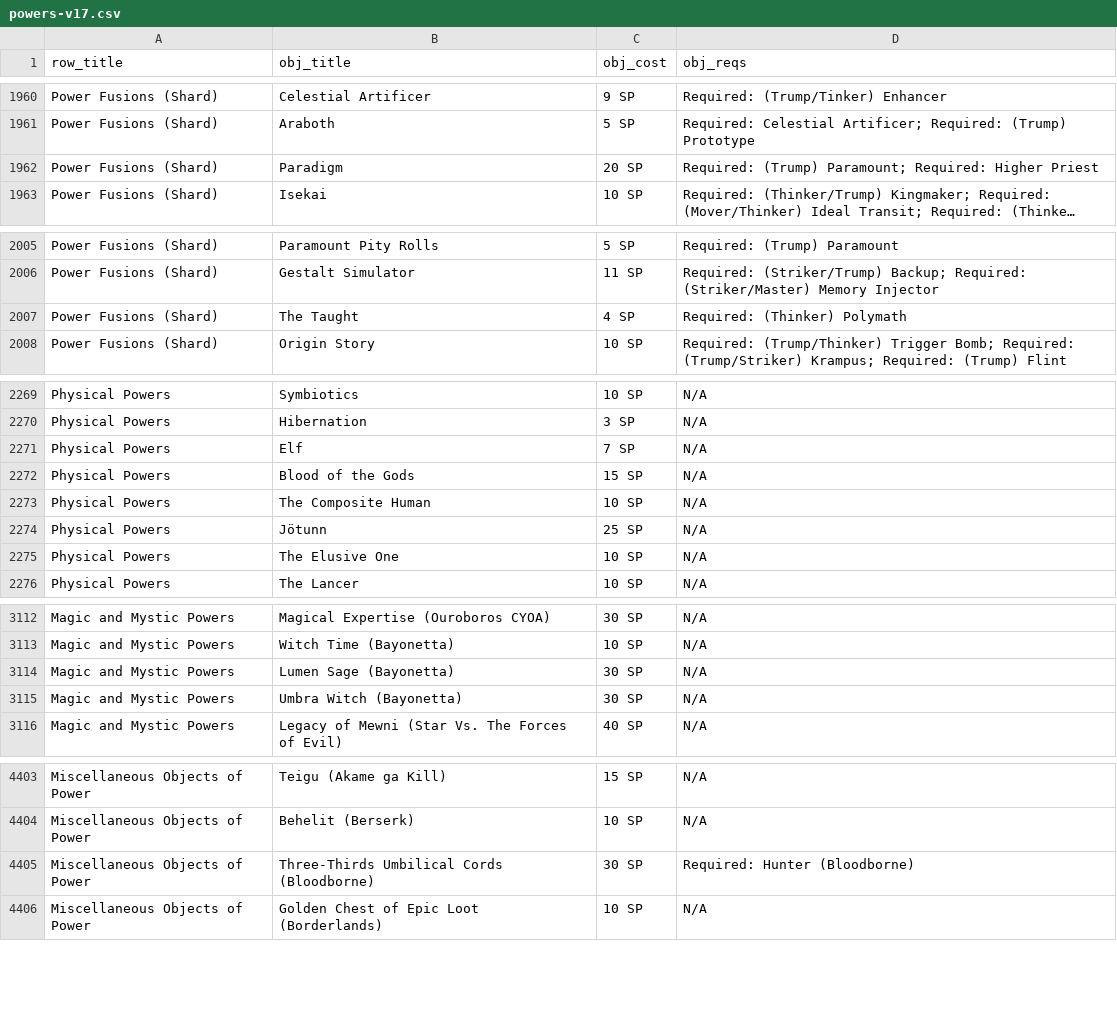
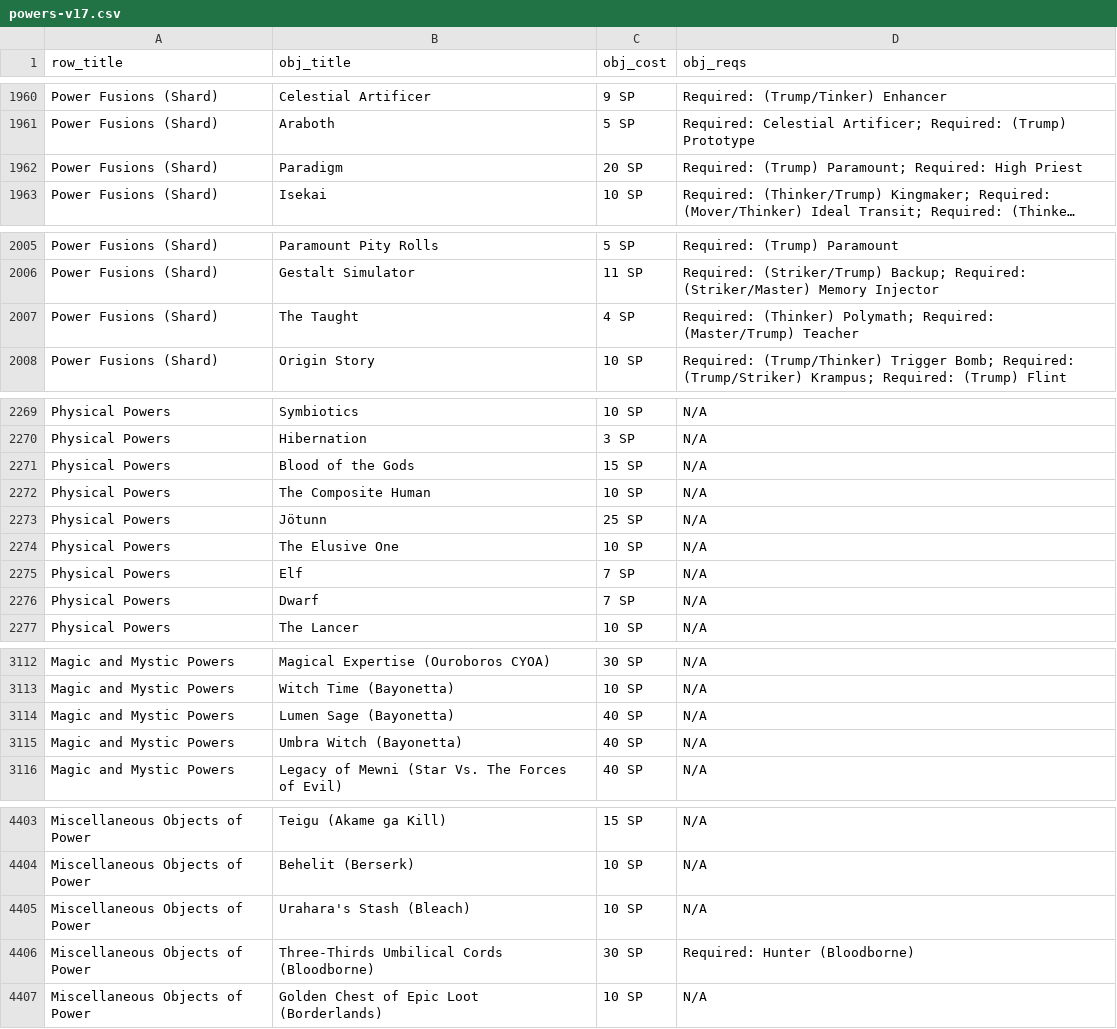
Before and after one commit to ltouroumov/worm-cyoa-v6-fork, a CSV file: powers-v17.csv, drawn as a sheet; only a part is shown, gaps mark what is left out; long unchanged cells end in …; the diff covers the shown part only; the diff names each change by its address in the sheet, - before the commit and + after, or states it on an @@ line.

```diff
--- a/powers-v17.csv
+++ b/powers-v17.csv
-D1962 (obj_reqs): …Paramount; Required: Higher Priest
+D1962 (obj_reqs): …Paramount; Required: High Priest
-D2007 (obj_reqs): Required: (Thinker) Polymath
+D2007 (obj_reqs): Required: (Thinker) Polymath; Required: (Master/Trump) Teacher
@@ row 2271 moved to row 2275: Physical Powers @@
@@ row 2295 moved to row 2276: Physical Powers @@
-C3114:C3115 (obj_cost): 30 SP
+C3114:C3115 (obj_cost): 40 SP
+row 4405: Miscellaneous Objects of Power | Urahara's Stash (Bleach) | 10 SP | N/A
```
Also changed, not shown: 12 moved rows and 5 edited cells elsewhere in this file, 12 other files.
